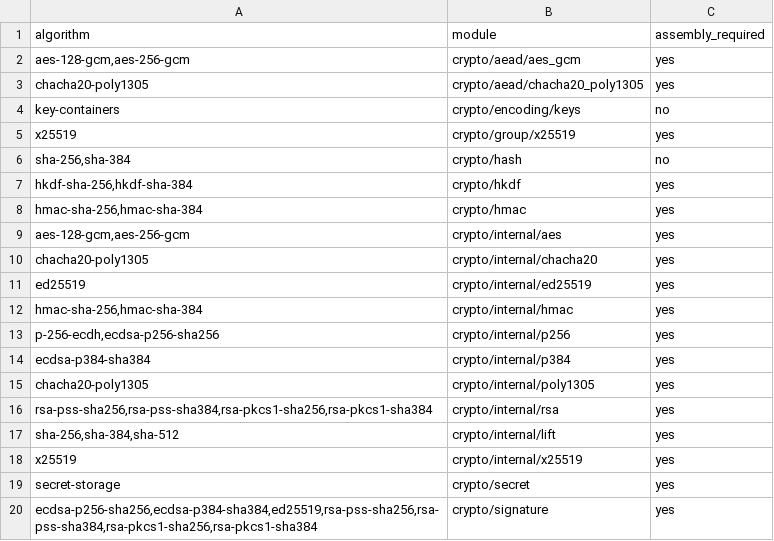
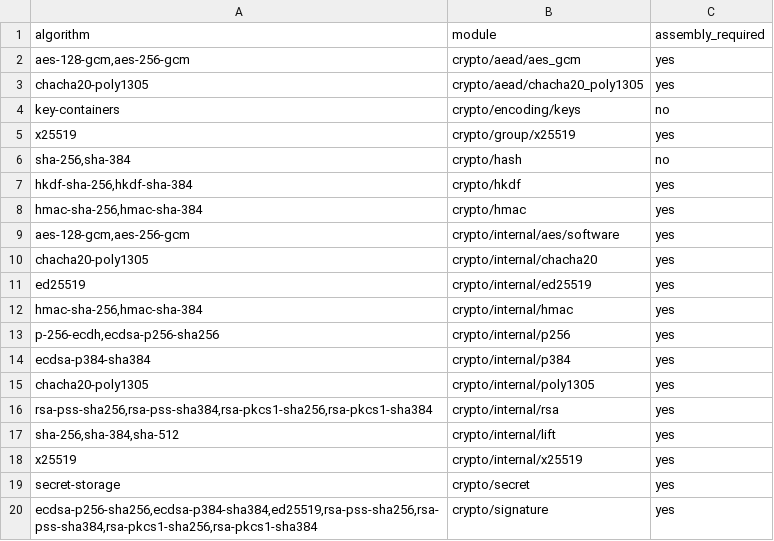
Before and after one commit to briar-systems/mach-crypto, a TSV file: assurance/zeroization.tsv, drawn as a sheet.

Commit message:
refactor(#158): put the AES block cipher behind a backend seam
crypto.internal.aes is now the dispatcher. It keeps its init, encrypt,
encrypt_blocks and destroy signatures, and its Context records the backend
chosen when the key is installed. The bitsliced cipher moves unchanged to
crypto.internal.aes.software as the portable member, with expand, wipe and
encrypt_blocks over its own Schedule. A hardware member adds a Backend value,
a schedule field and a feature check in `available`.

```diff
--- a/assurance/zeroization.tsv
+++ b/assurance/zeroization.tsv
@@ -8,3 +8,3 @@ hkdf-sha-256,hkdf-sha-384	crypto/hkdf	yes
 hmac-sha-256,hmac-sha-384	crypto/hmac	yes
-aes-128-gcm,aes-256-gcm	crypto/internal/aes	yes
+aes-128-gcm,aes-256-gcm	crypto/internal/aes/software	yes
 chacha20-poly1305	crypto/internal/chacha20	yes
```
Also changed, not shown: 2 other files.
